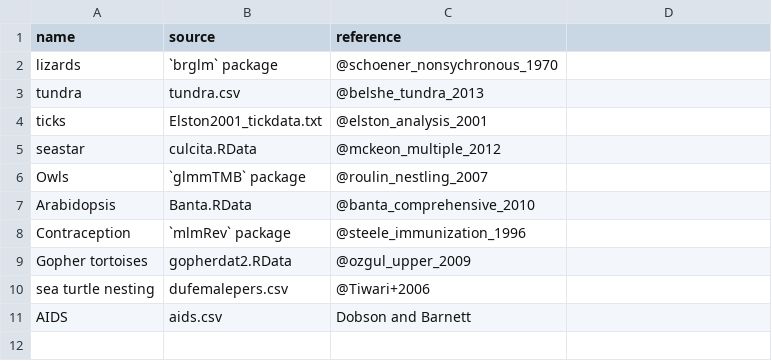
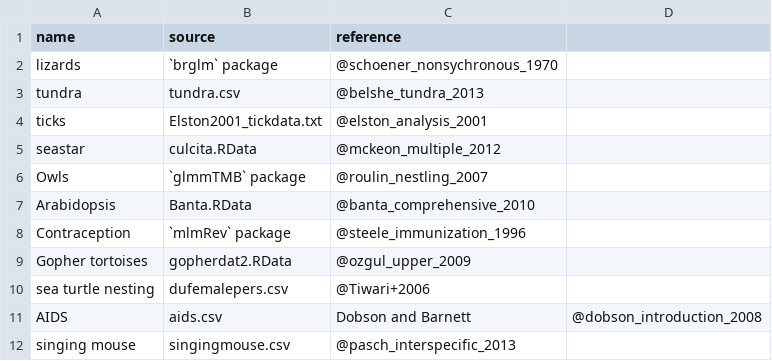
Before and after one commit to bbolker/morelia_2018, a CSV file: datasets.csv, drawn as a sheet.

```diff
--- a/datasets.csv
+++ b/datasets.csv
@@ -10,2 +10,3 @@ Gopher tortoises,gopherdat2.RData,@ozgul_upper_2009
 sea turtle nesting,dufemalepers.csv,@Tiwari+2006
-AIDS,aids.csv,Dobson and Barnett
+AIDS,aids.csv,Dobson and Barnett,@dobson_introduction_2008
+singing mouse,singingmouse.csv,@pasch_interspecific_2013
```
Also changed, not shown: 9 other files.
